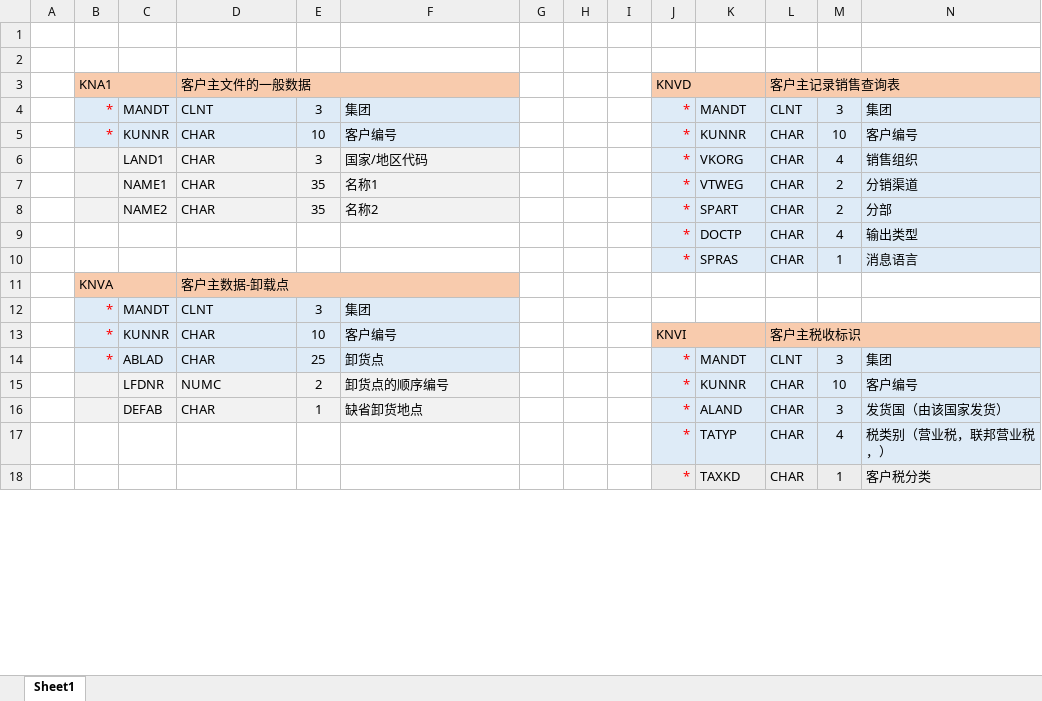
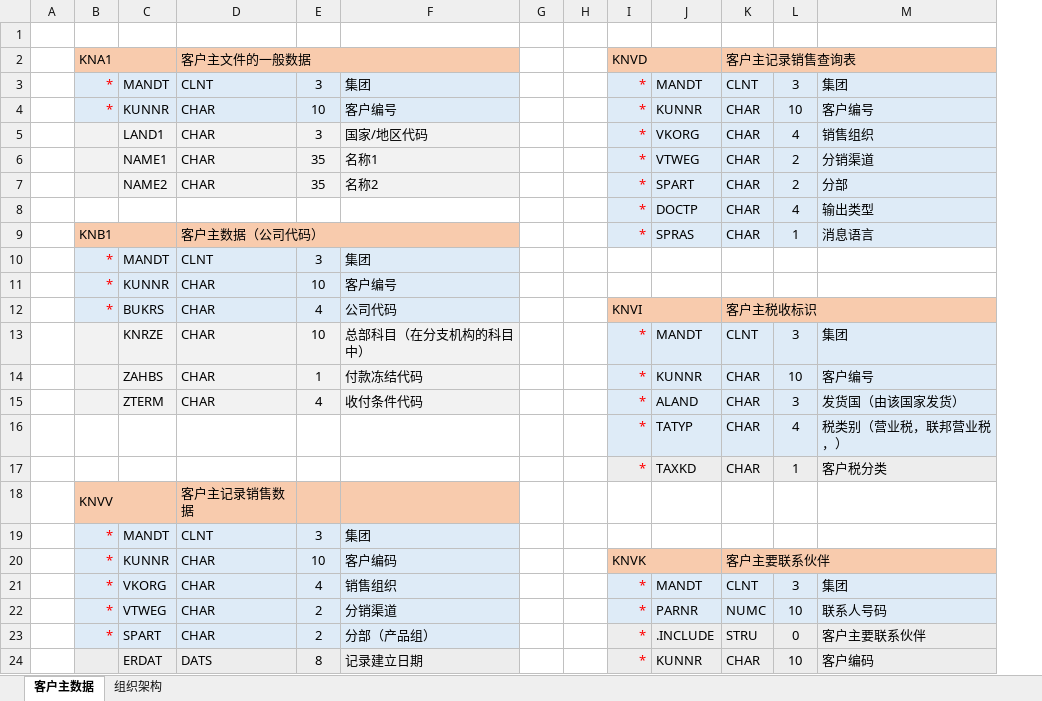
Before and after one commit to sddysz/notes, an Excel workbook: SAP/Excel/SAP系统表结构.xlsx, sheet 客户主数据, drawn as a sheet; only a part is shown; values as stored, in another font and other column widths than the file's, no borders; removed rows and columns are numbered as before the commit, all else as after; the diff covers the shown part only; the diff names each change by its address in the sheet, - before the commit and + after, or states it on an @@ line.

```diff
--- a/SAP/Excel/SAP系统表结构.xlsx (sheet 客户主数据)
+++ b/SAP/Excel/SAP系统表结构.xlsx (sheet 客户主数据)
-sheet tab: Sheet1
+sheet tab: 客户主数据
+sheet tab: 组织架构
-column I, empty
-row 1: (empty)
-B9: (empty)
+B9: KNB1
-B9:F9 fill: none
+B9:F9 fill: #F8CBAD
+B9:C9 merged
-D9: (empty)
+D9: 客户主数据（公司代码）
+D9:F9 merged
-row 11:  | KNVA |  | 客户主数据-卸载点
-I11: KNVI
+I11: (empty)
-I11:M11 fill: #F8CBAD
+I11:M11 fill: none
-J13:K13 merged
-K11: 客户主税收标识
+K11: (empty)
-L13:N13 merged
+row 12:  | * | BUKRS | CHAR | 4 | 公司代码 |  |  | KNVI |  | 客户主税收标识
-B13: *
+B13: (empty)
-C13: ABLAD
+C13: KNRZE
-E13: 25
+E13: 10
-F13: 卸货点
+F13: 总部科目（在分支机构的科目中）
-C14: LFDNR
+C14: ZAHBS
-D14: NUMC
+D14: CHAR
-E14: 2
+E14: 1
-F14: 卸货点的顺序编号
+F14: 付款冻结代码
-C15: DEFAB
+C15: ZTERM
-E15: 1
+E15: 4
-F15: 缺省卸货地点
+F15: 收付条件代码
+row 18:  | KNVV |  | 客户主记录销售数据
+row 19:  | * | MANDT | CLNT | 3 | 集团
+row 20:  | * | KUNNR | CHAR | 10 | 客户编码 |  |  | KNVK |  | 客户主要联系伙伴
+row 21:  | * | VKORG | CHAR | 4 | 销售组织 |  |  | * | MANDT | CLNT | 3 | 集团
+row 22:  | * | VTWEG | CHAR | 2 | 分销渠道 |  |  | * | PARNR | NUMC | 10 | 联系人号码
+row 23:  | * | SPART | CHAR | 2 | 分部（产品组） |  |  | * | .INCLUDE | STRU | 0 | 客户主要联系伙伴
+row 24:  |  | ERDAT | DATS | 8 | 记录建立日期 |  |  | * | KUNNR | CHAR | 10 | 客户编码
```
Also changed, not shown: 25 added rows, 19 removed rows, 3 moved rows, 27 edited cells, cell formats and merged cells elsewhere in this sheet, 20 other files.
